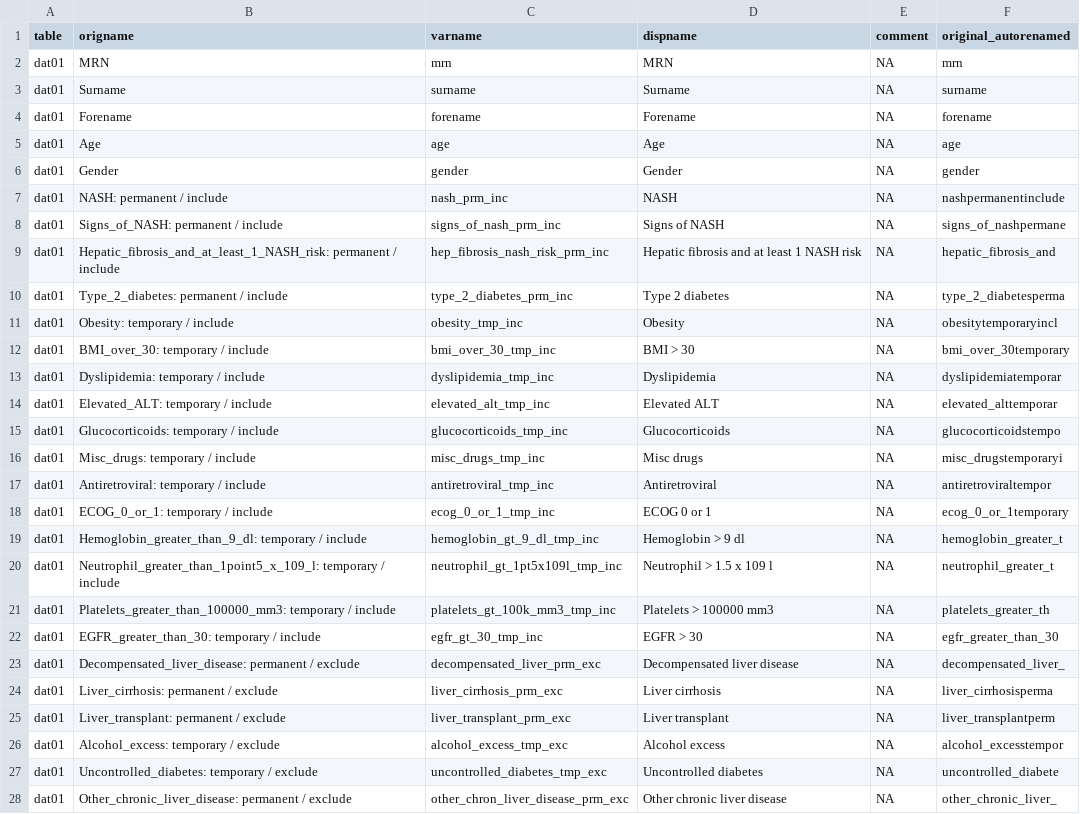
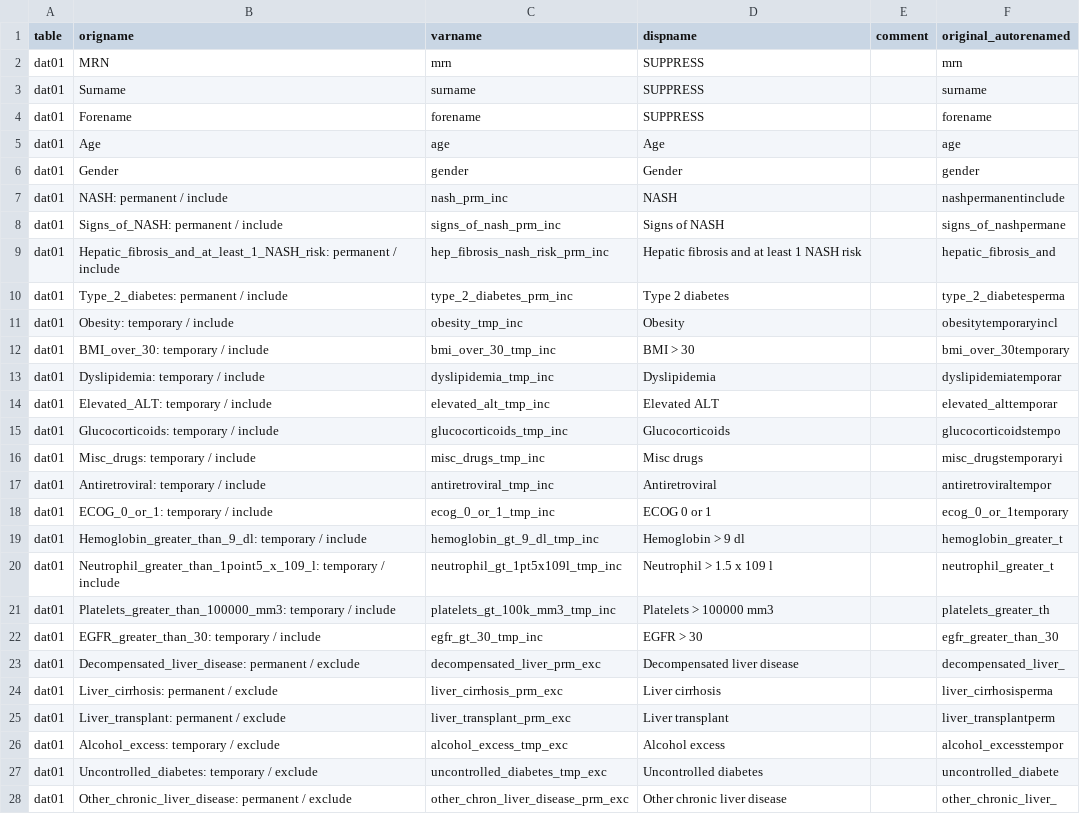
Before and after one commit to bokov/nlp_nash, a CSV file: varmap.csv, drawn as a sheet; only a part is shown; the diff covers the shown part only.

```diff
--- a/varmap.csv
+++ b/varmap.csv
@@ -2,27 +2,27 @@
-"dat01","MRN","mrn","MRN","NA","mrn"
-"dat01","Surname","surname","Surname","NA","surname"
-"dat01","Forename","forename","Forename","NA","forename"
-"dat01","Age","age","Age","NA","age"
-"dat01","Gender","gender","Gender","NA","gender"
-"dat01","NASH: permanent / include","nash_prm_inc","NASH","NA","nashpermanentinclude"
-"dat01","Signs_of_NASH: permanent / include","signs_of_nash_prm_inc","Signs of NASH","NA","signs_of_nashpermane"
-"dat01","Hepatic_fibrosis_and_at_least_1_NASH_risk: permanent / include","hep_fibrosis_nash_risk_prm_inc","Hepatic fibrosis and at least 1 NASH risk","NA","hepatic_fibrosis_and"
-"dat01","Type_2_diabetes: permanent / include","type_2_diabetes_prm_inc","Type 2 diabetes","NA","type_2_diabetesperma"
-"dat01","Obesity: temporary / include","obesity_tmp_inc","Obesity","NA","obesitytemporaryincl"
-"dat01","BMI_over_30: temporary / include","bmi_over_30_tmp_inc","BMI > 30","NA","bmi_over_30temporary"
-"dat01","Dyslipidemia: temporary / include","dyslipidemia_tmp_inc","Dyslipidemia","NA","dyslipidemiatemporar"
-"dat01","Elevated_ALT: temporary / include","elevated_alt_tmp_inc","Elevated ALT","NA","elevated_alttemporar"
-"dat01","Glucocorticoids: temporary / include","glucocorticoids_tmp_inc","Glucocorticoids","NA","glucocorticoidstempo"
-"dat01","Misc_drugs: temporary / include","misc_drugs_tmp_inc","Misc drugs","NA","misc_drugstemporaryi"
-"dat01","Antiretroviral: temporary / include","antiretroviral_tmp_inc","Antiretroviral","NA","antiretroviraltempor"
-"dat01","ECOG_0_or_1: temporary / include","ecog_0_or_1_tmp_inc","ECOG 0 or 1","NA","ecog_0_or_1temporary"
-"dat01","Hemoglobin_greater_than_9_dl: temporary / include","hemoglobin_gt_9_dl_tmp_inc","Hemoglobin > 9 dl","NA","hemoglobin_greater_t"
-"dat01","Neutrophil_greater_than_1point5_x_109_l: temporary / include","neutrophil_gt_1pt5x109l_tmp_inc","Neutrophil > 1.5 x 109 l","NA","neutrophil_greater_t"
-"dat01","Platelets_greater_than_100000_mm3: temporary / include","platelets_gt_100k_mm3_tmp_inc","Platelets > 100000 mm3","NA","platelets_greater_th"
-"dat01","EGFR_greater_than_30: temporary / include","egfr_gt_30_tmp_inc","EGFR > 30","NA","egfr_greater_than_30"
-"dat01","Decompensated_liver_disease: permanent / exclude","decompensated_liver_prm_exc","Decompensated liver disease","NA","decompensated_liver_"
-"dat01","Liver_cirrhosis: permanent / exclude","liver_cirrhosis_prm_exc","Liver cirrhosis","NA","liver_cirrhosisperma"
-"dat01","Liver_transplant: permanent / exclude","liver_transplant_prm_exc","Liver transplant","NA","liver_transplantperm"
-"dat01","Alcohol_excess: temporary / exclude","alcohol_excess_tmp_exc","Alcohol excess","NA","alcohol_excesstempor"
-"dat01","Uncontrolled_diabetes: temporary / exclude","uncontrolled_diabetes_tmp_exc","Uncontrolled diabetes","NA","uncontrolled_diabete"
-"dat01","Other_chronic_liver_disease: permanent / exclude","other_chron_liver_disease_prm_exc","Other chronic liver disease","NA","other_chronic_liver_"
+dat01,MRN,mrn,SUPPRESS,,mrn
+dat01,Surname,surname,SUPPRESS,,surname
+dat01,Forename,forename,SUPPRESS,,forename
+dat01,Age,age,Age,,age
+dat01,Gender,gender,Gender,,gender
+dat01,NASH: permanent / include,nash_prm_inc,NASH,,nashpermanentinclude
+dat01,Signs_of_NASH: permanent / include,signs_of_nash_prm_inc,Signs of NASH,,signs_of_nashpermane
+dat01,Hepatic_fibrosis_and_at_least_1_NASH_risk: permanent / include,hep_fibrosis_nash_risk_prm_inc,Hepatic fibrosis and at least 1 NASH risk,,hepatic_fibrosis_and
+dat01,Type_2_diabetes: permanent / include,type_2_diabetes_prm_inc,Type 2 diabetes,,type_2_diabetesperma
+dat01,Obesity: temporary / include,obesity_tmp_inc,Obesity,,obesitytemporaryincl
+dat01,BMI_over_30: temporary / include,bmi_over_30_tmp_inc,BMI > 30,,bmi_over_30temporary
+dat01,Dyslipidemia: temporary / include,dyslipidemia_tmp_inc,Dyslipidemia,,dyslipidemiatemporar
+dat01,Elevated_ALT: temporary / include,elevated_alt_tmp_inc,Elevated ALT,,elevated_alttemporar
+dat01,Glucocorticoids: temporary / include,glucocorticoids_tmp_inc,Glucocorticoids,,glucocorticoidstempo
+dat01,Misc_drugs: temporary / include,misc_drugs_tmp_inc,Misc drugs,,misc_drugstemporaryi
+dat01,Antiretroviral: temporary / include,antiretroviral_tmp_inc,Antiretroviral,,antiretroviraltempor
+dat01,ECOG_0_or_1: temporary / include,ecog_0_or_1_tmp_inc,ECOG 0 or 1,,ecog_0_or_1temporary
+dat01,Hemoglobin_greater_than_9_dl: temporary / include,hemoglobin_gt_9_dl_tmp_inc,Hemoglobin > 9 dl,,hemoglobin_greater_t
+dat01,Neutrophil_greater_than_1point5_x_109_l: temporary / include,neutrophil_gt_1pt5x109l_tmp_inc,Neutrophil > 1.5 x 109 l,,neutrophil_greater_t
+dat01,Platelets_greater_than_100000_mm3: temporary / include,platelets_gt_100k_mm3_tmp_inc,Platelets > 100000 mm3,,platelets_greater_th
+dat01,EGFR_greater_than_30: temporary / include,egfr_gt_30_tmp_inc,EGFR > 30,,egfr_greater_than_30
+dat01,Decompensated_liver_disease: permanent / exclude,decompensated_liver_prm_exc,Decompensated liver disease,,decompensated_liver_
+dat01,Liver_cirrhosis: permanent / exclude,liver_cirrhosis_prm_exc,Liver cirrhosis,,liver_cirrhosisperma
+dat01,Liver_transplant: permanent / exclude,liver_transplant_prm_exc,Liver transplant,,liver_transplantperm
+dat01,Alcohol_excess: temporary / exclude,alcohol_excess_tmp_exc,Alcohol excess,,alcohol_excesstempor
+dat01,Uncontrolled_diabetes: temporary / exclude,uncontrolled_diabetes_tmp_exc,Uncontrolled diabetes,,uncontrolled_diabete
+dat01,Other_chronic_liver_disease: permanent / exclude,other_chron_liver_disease_prm_exc,Other chronic liver disease,,other_chronic_liver_
```
Also changed, not shown: 24 added rows and 14 edited cells elsewhere in this file.
